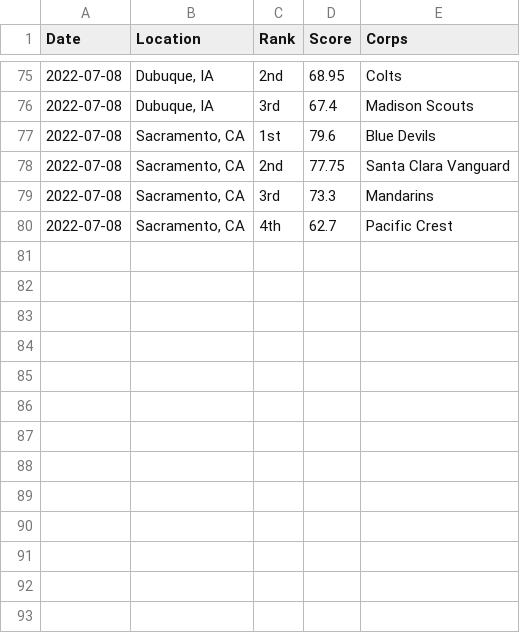
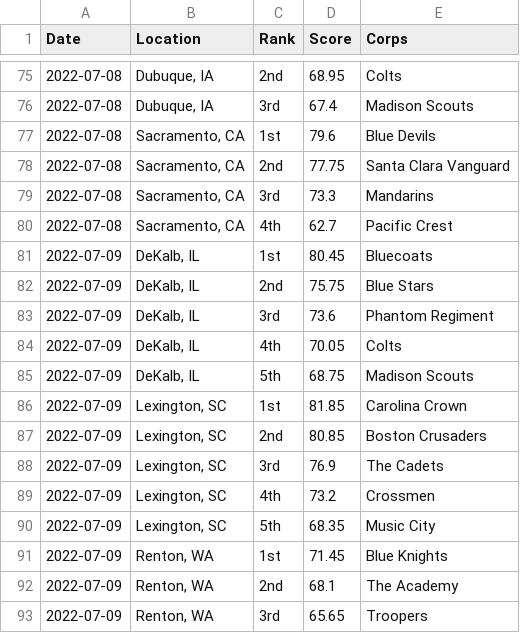
Before and after one commit to aggieed97/Drum-Corps-International, a CSV file: pages/2022-World-Class-DCI-scores.csv, drawn as a sheet; only a part is shown, gaps mark what is left out; the diff names each change by its address in the sheet, - before the commit and + after, or states it on an @@ line.

Commit message:
update scores and rank

```diff
--- a/pages/2022-World-Class-DCI-scores.csv
+++ b/pages/2022-World-Class-DCI-scores.csv
+row 81: 2022-07-09 | DeKalb, IL | 1st | 80.45 | Bluecoats
+row 82: 2022-07-09 | DeKalb, IL | 2nd | 75.75 | Blue Stars
+row 83: 2022-07-09 | DeKalb, IL | 3rd | 73.6 | Phantom Regiment
+row 84: 2022-07-09 | DeKalb, IL | 4th | 70.05 | Colts
+row 85: 2022-07-09 | DeKalb, IL | 5th | 68.75 | Madison Scouts
+row 86: 2022-07-09 | Lexington, SC | 1st | 81.85 | Carolina Crown
+row 87: 2022-07-09 | Lexington, SC | 2nd | 80.85 | Boston Crusaders
+row 88: 2022-07-09 | Lexington, SC | 3rd | 76.9 | The Cadets
+row 89: 2022-07-09 | Lexington, SC | 4th | 73.2 | Crossmen
+row 90: 2022-07-09 | Lexington, SC | 5th | 68.35 | Music City
+row 91: 2022-07-09 | Renton, WA | 1st | 71.45 | Blue Knights
+row 92: 2022-07-09 | Renton, WA | 2nd | 68.1 | The Academy
+row 93: 2022-07-09 | Renton, WA | 3rd | 65.65 | Troopers
```
Also changed, not shown: 1 other file.
